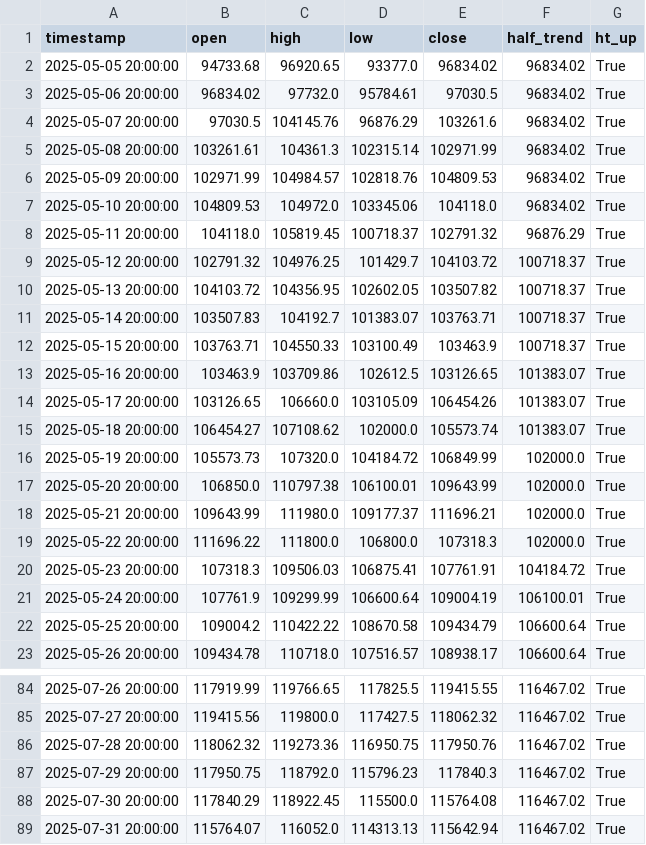
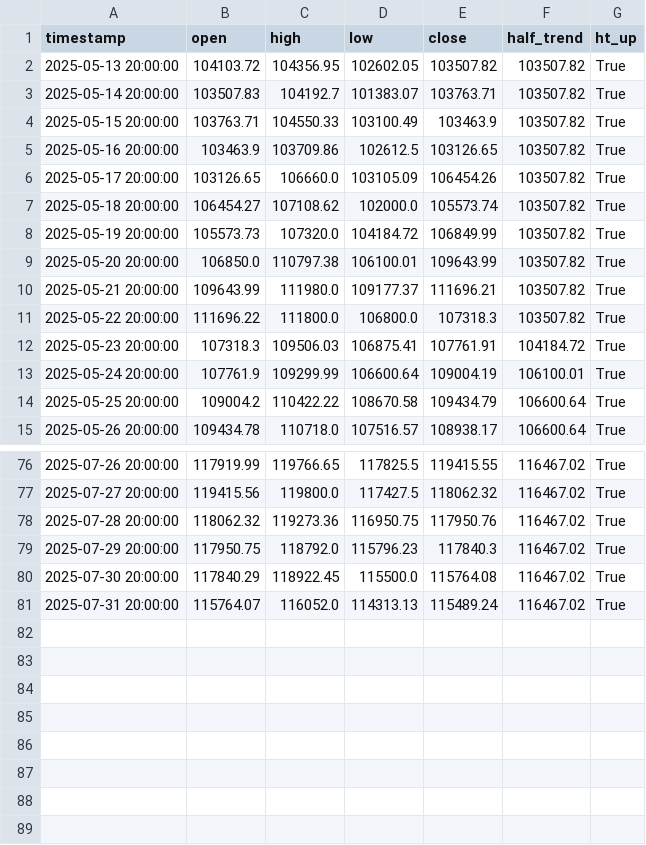
Before and after one commit to Day-trading-strategies/CryptoTool, a CSV file: backtest_data.csv, drawn as a sheet; only a part is shown, gaps mark what is left out.

Commit message:
fix typo

```diff
--- a/backtest_data.csv
+++ b/backtest_data.csv
@@ -1,20 +1,12 @@
 timestamp,open,high,low,close,half_trend,ht_up
-2025-05-05 20:00:00,94733.68,96920.65,93377.0,96834.02,96834.02,True
-2025-05-06 20:00:00,96834.02,97732.0,95784.61,97030.5,96834.02,True
-2025-05-07 20:00:00,97030.5,104145.76,96876.29,103261.6,96834.02,True
-2025-05-08 20:00:00,103261.61,104361.3,102315.14,102971.99,96834.02,True
-2025-05-09 20:00:00,102971.99,104984.57,102818.76,104809.53,96834.02,True
-2025-05-10 20:00:00,104809.53,104972.0,103345.06,104118.0,96834.02,True
-2025-05-11 20:00:00,104118.0,105819.45,100718.37,102791.32,96876.29,True
-2025-05-12 20:00:00,102791.32,104976.25,101429.7,104103.72,100718.37,True
-2025-05-13 20:00:00,104103.72,104356.95,102602.05,103507.82,100718.37,True
-2025-05-14 20:00:00,103507.83,104192.7,101383.07,103763.71,100718.37,True
-2025-05-15 20:00:00,103763.71,104550.33,103100.49,103463.9,100718.37,True
-2025-05-16 20:00:00,103463.9,103709.86,102612.5,103126.65,101383.07,True
-2025-05-17 20:00:00,103126.65,106660.0,103105.09,106454.26,101383.07,True
-2025-05-18 20:00:00,106454.27,107108.62,102000.0,105573.74,101383.07,True
-2025-05-19 20:00:00,105573.73,107320.0,104184.72,106849.99,102000.0,True
-2025-05-20 20:00:00,106850.0,110797.38,106100.01,109643.99,102000.0,True
-2025-05-21 20:00:00,109643.99,111980.0,109177.37,111696.21,102000.0,True
-2025-05-22 20:00:00,111696.22,111800.0,106800.0,107318.3,102000.0,True
+2025-05-13 20:00:00,104103.72,104356.95,102602.05,103507.82,103507.82,True
+2025-05-14 20:00:00,103507.83,104192.7,101383.07,103763.71,103507.82,True
+2025-05-15 20:00:00,103763.71,104550.33,103100.49,103463.9,103507.82,True
+2025-05-16 20:00:00,103463.9,103709.86,102612.5,103126.65,103507.82,True
+2025-05-17 20:00:00,103126.65,106660.0,103105.09,106454.26,103507.82,True
+2025-05-18 20:00:00,106454.27,107108.62,102000.0,105573.74,103507.82,True
+2025-05-19 20:00:00,105573.73,107320.0,104184.72,106849.99,103507.82,True
+2025-05-20 20:00:00,106850.0,110797.38,106100.01,109643.99,103507.82,True
+2025-05-21 20:00:00,109643.99,111980.0,109177.37,111696.21,103507.82,True
+2025-05-22 20:00:00,111696.22,111800.0,106800.0,107318.3,103507.82,True
 2025-05-23 20:00:00,107318.3,109506.03,106875.41,107761.91,104184.72,True
@@ -88,2 +80,2 @@ timestamp,open,high,low,close,half_trend,ht_up
 2025-07-30 20:00:00,117840.29,118922.45,115500.0,115764.08,116467.02,True
-2025-07-31 20:00:00,115764.07,116052.0,114313.13,115642.94,116467.02,True
+2025-07-31 20:00:00,115764.07,116052.0,114313.13,115489.24,116467.02,True
```
Also changed, not shown: 2 other files.
